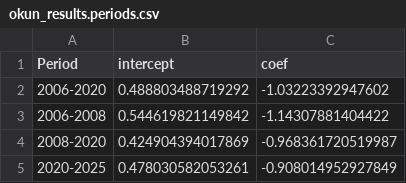
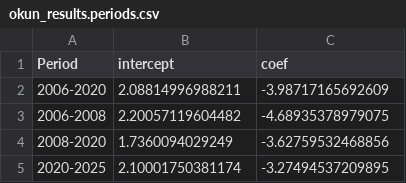
Before and after one commit to ericleonen/okuns-law-recessions, a CSV file: results/okun_results.periods.csv, drawn as a sheet.

```diff
--- a/results/okun_results.periods.csv
+++ b/results/okun_results.periods.csv
@@ -1,5 +1,5 @@
 "Period","intercept","coef"
-"2006-2020",0.488803488719292,-1.03223392947602
-"2006-2008",0.544619821149842,-1.14307881404422
-"2008-2020",0.424904394017869,-0.968361720519987
-"2020-2025",0.478030582053261,-0.908014952927849
+"2006-2020",2.08814996988211,-3.98717165692609
+"2006-2008",2.20057119604482,-4.68935378979075
+"2008-2020",1.7360094029249,-3.62759532468856
+"2020-2025",2.10001750381174,-3.27494537209895
```
Also changed, not shown: data/processed.csv, 3 other files.
